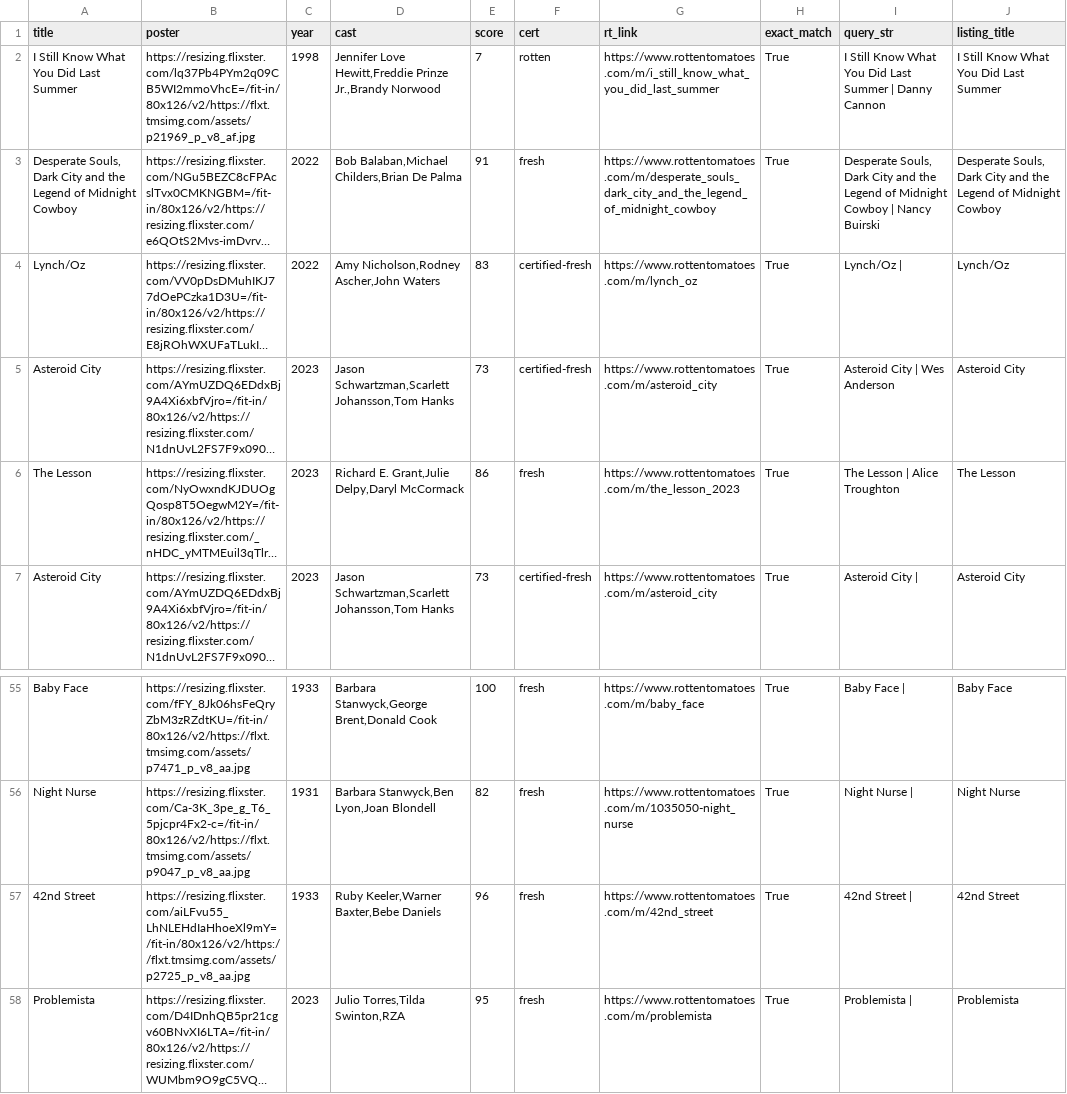
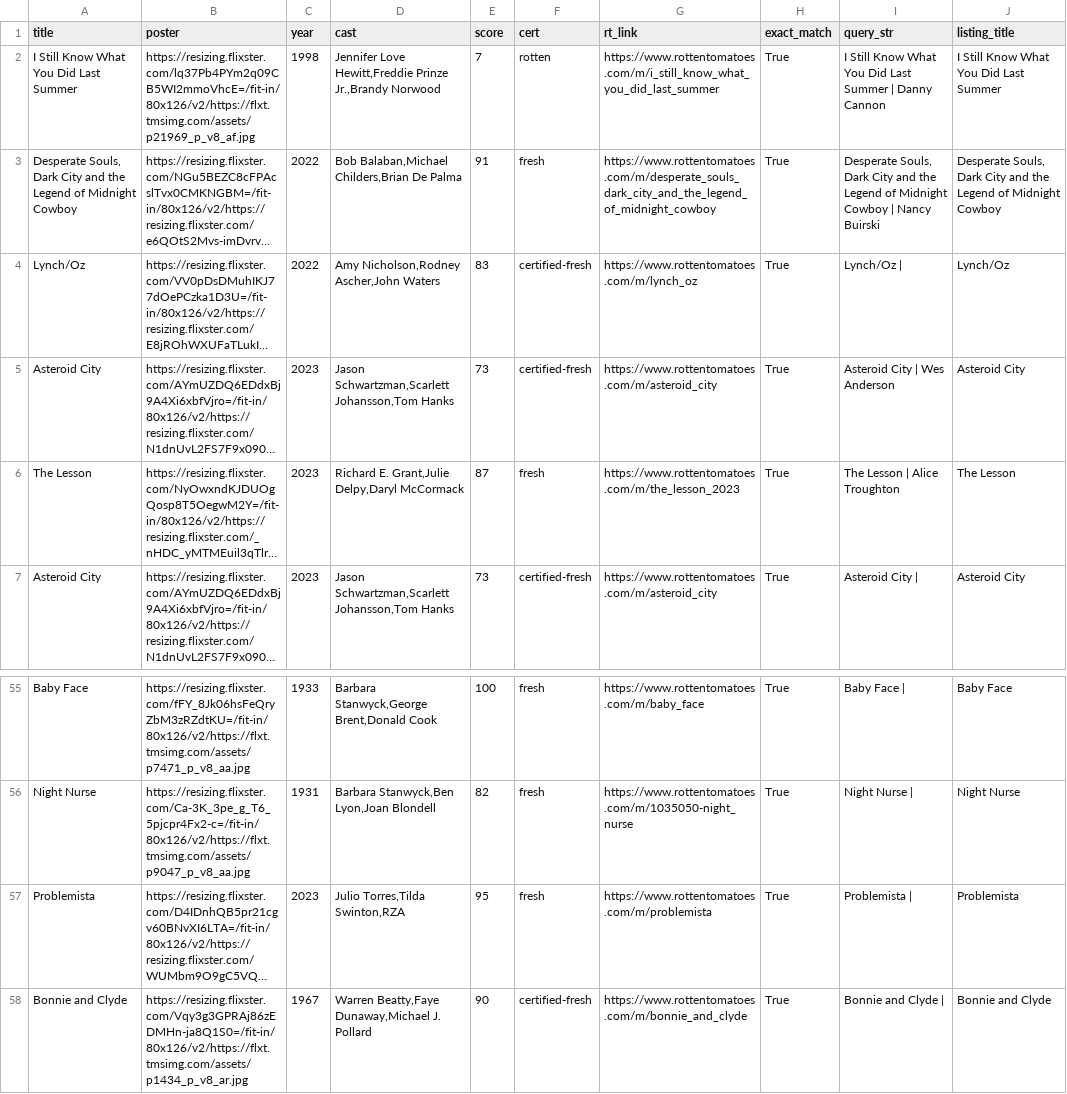
Before and after one commit to cgumb/movie_showtimes, a CSV file: data/rt.csv, drawn as a sheet; only a part is shown, gaps mark what is left out; the shorter side is filled out with more unchanged rows; long unchanged cells end in …; the diff names each change by its address in the sheet, - before the commit and + after, or states it on an @@ line.

```diff
--- a/data/rt.csv
+++ b/data/rt.csv
-E6 (score): 86
+E6 (score): 87
-row 57: 42nd Street | https://resizing.flixster.com/aiLFvu55_LhNLEHdIaHhoeXl9mY=/fit-in/80x126/v2/https://flxt.tmsimg.com/assets/p2725_p_v8_aa.jpg | 1933 | Ruby Keeler,Warner Baxter,Bebe Daniels | 96 | fresh | https://www.rottentomatoes.com/m/42nd_street | True | 42nd Street | | 42nd Street
```
Also changed, not shown: data/showtimes.csv, 1 other file.
